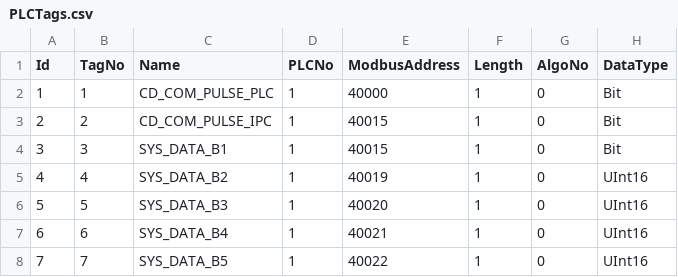
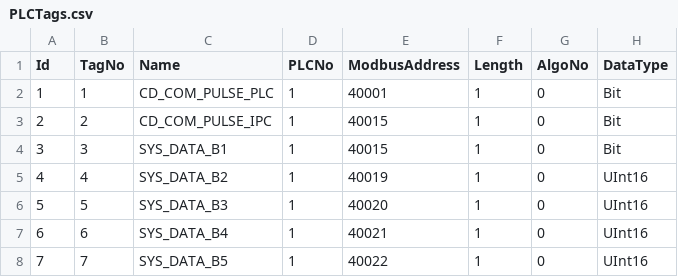
Before and after one commit to santsharan-adm/Vertex, a CSV file: IPCSoftwares/IPCSoftware.app/Data/PLCTags.csv, drawn as a sheet; only a part is shown; the diff names each change by its address in the sheet, - before the commit and + after, or states it on an @@ line.

```diff
--- a/IPCSoftwares/IPCSoftware.app/Data/PLCTags.csv
+++ b/IPCSoftwares/IPCSoftware.app/Data/PLCTags.csv
-E2 (ModbusAddress): 40000
+E2 (ModbusAddress): 40001
```
Also changed, not shown: IPCSoftwares/IPCSoftware.app/Data/Users.csv, 15 other files.
